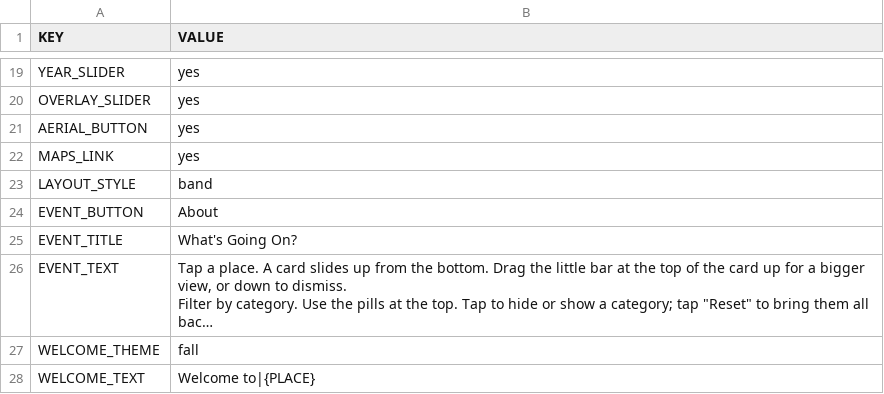
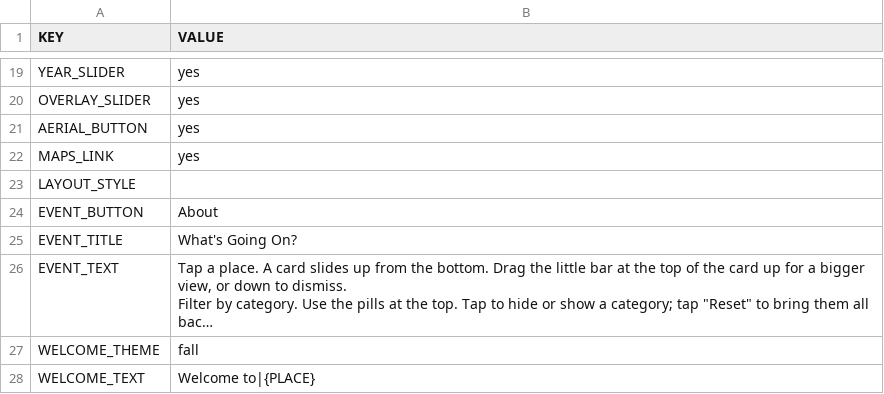
Before and after one commit to Luri-den/Testing, a CSV file: site.csv, drawn as a sheet; only a part is shown, gaps mark what is left out; long unchanged cells end in ….

Commit message:
Update site.csv from the editor

```diff
--- a/site.csv
+++ b/site.csv
@@ -22,3 +22,3 @@ AERIAL_BUTTON,yes
 MAPS_LINK,yes
-LAYOUT_STYLE,band
+LAYOUT_STYLE,
 EVENT_BUTTON,About
```
